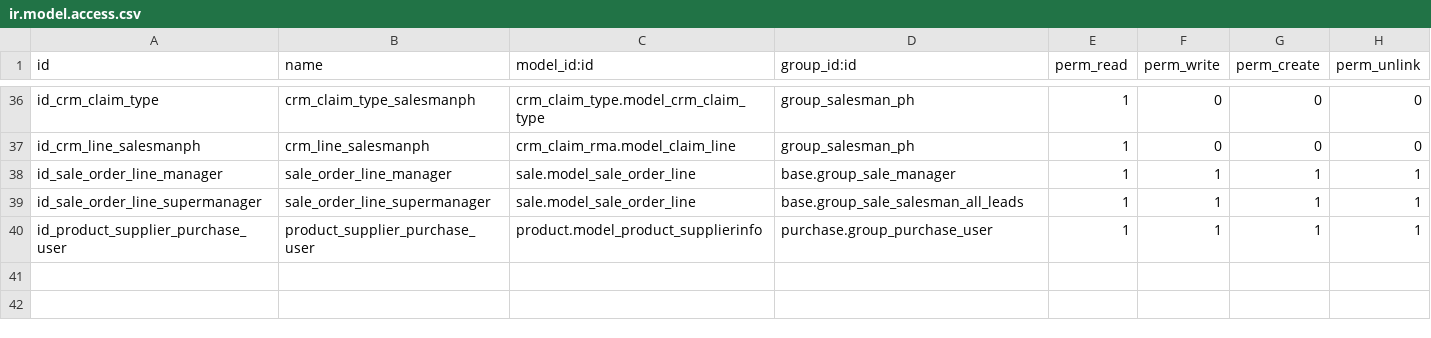
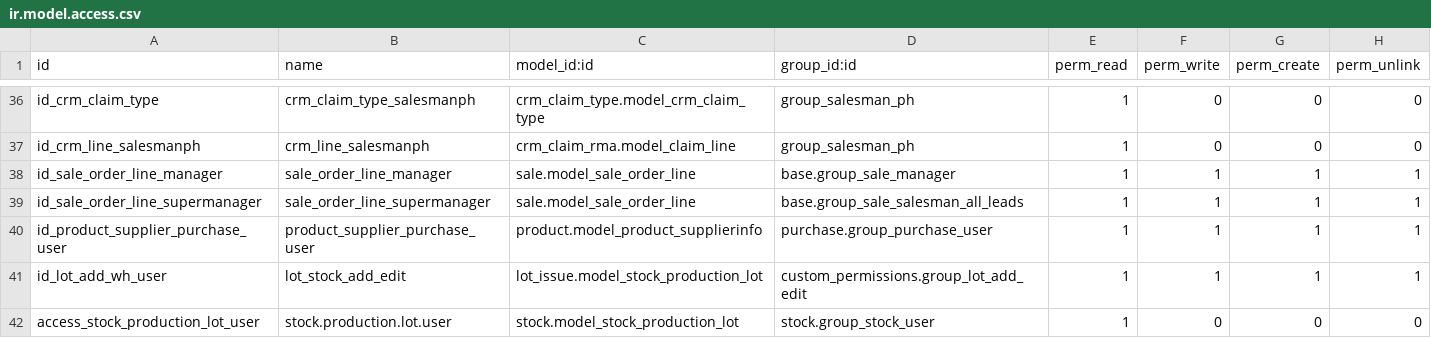
Before and after one commit to Pexego/PXGO_00064_2014_PHA, a CSV file: project-addons/custom_permissions/security/ir.model.access.csv, drawn as a sheet; only a part is shown, gaps mark what is left out; the diff names each change by its address in the sheet, - before the commit and + after, or states it on an @@ line.

Commit message:
[FIX] Tipical Warehouse user cant create lots, but there is an option for that

```diff
--- a/project-addons/custom_permissions/security/ir.model.access.csv
+++ b/project-addons/custom_permissions/security/ir.model.access.csv
+row 41: id_lot_add_wh_user | lot_stock_add_edit | lot_issue.model_stock_production_lot | custom_permissions.group_lot_add_edit | 1 | 1 | 1 | 1
+row 42: access_stock_production_lot_user | stock.production.lot.user | stock.model_stock_production_lot | stock.group_stock_user | 1 | 0 | 0 | 0
```
Also changed, not shown: 1 other file.
